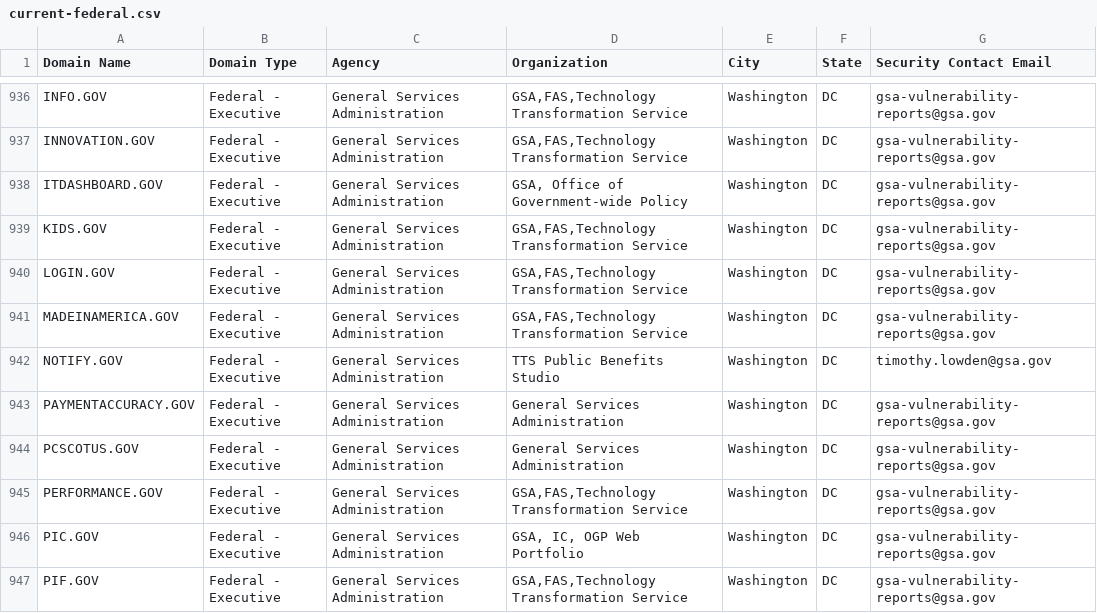
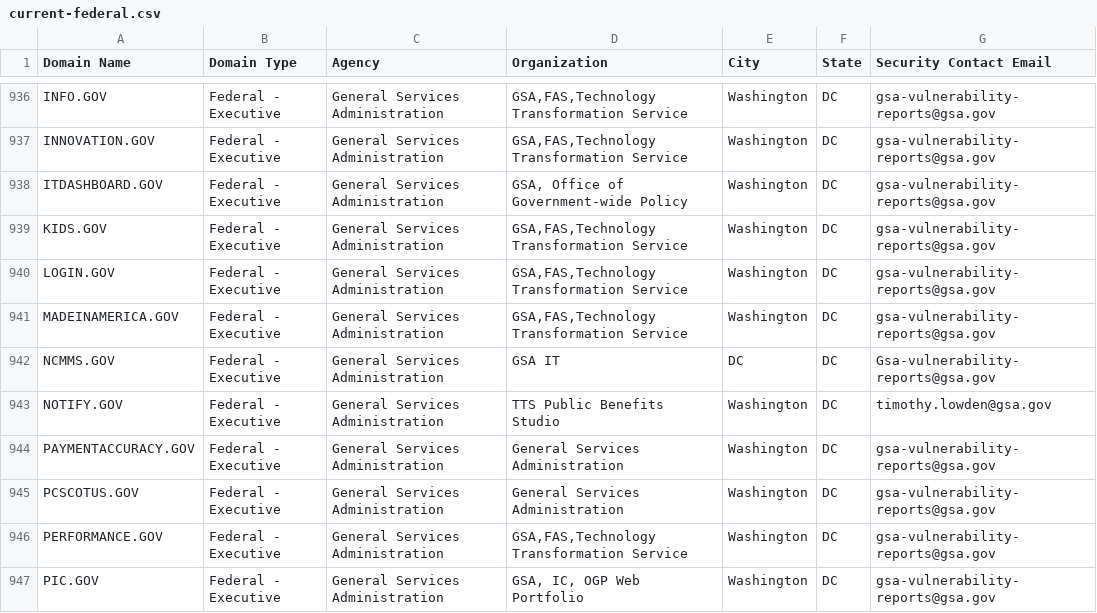
Before and after one commit to cisagov/dotgov-data, a CSV file: current-federal.csv, drawn as a sheet; only a part is shown, gaps mark what is left out; the shorter side is filled out with more unchanged rows.

Commit message:
Flat: latest data (2023-10-26T06:10:12.643Z) {   "date": "2023-10-26T06:10:12.643Z",   "files": [     {       "name": "current-federal.csv",       "deltaBytes": 109,       "source": "https://domains.dotgov.gov/dotgov-web/publicreports/current-federal"     },     {       "name": "current-full.csv",       "deltaBytes": 540,       "source": "https://domains.dotgov.gov/dotgov-web/publicreports/current-full"     }   ] }

```diff
--- a/current-federal.csv
+++ b/current-federal.csv
@@ -941,2 +941,3 @@ LOGIN.GOV,Federal - Executive,General Services Administration,"GSA,FAS,Technolog
 MADEINAMERICA.GOV,Federal - Executive,General Services Administration,"GSA,FAS,Technology Transformation Service",Washington,DC,gsa-vulnerability-reports@gsa.gov
+NCMMS.GOV,Federal - Executive,General Services Administration,GSA IT,DC,DC,Gsa-vulnerability-reports@gsa.gov
 NOTIFY.GOV,Federal - Executive,General Services Administration,TTS Public Benefits Studio,Washington,DC,timothy.lowden@gsa.gov
```
Also changed, not shown: current-full.csv.
